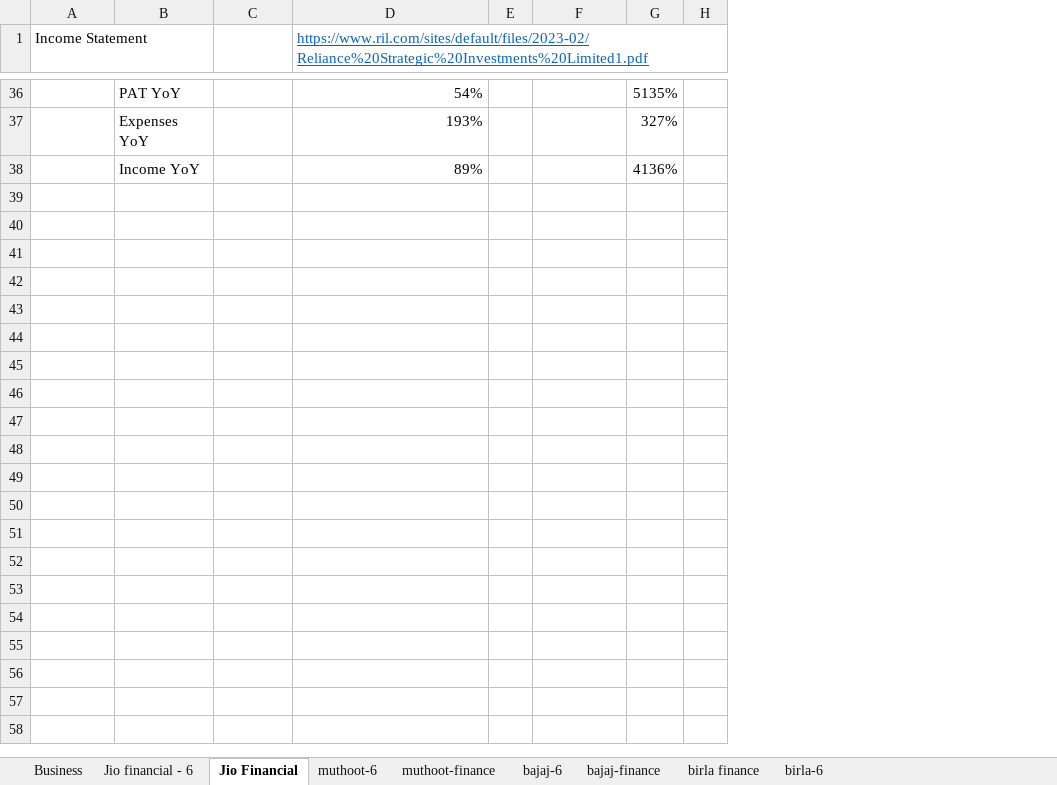
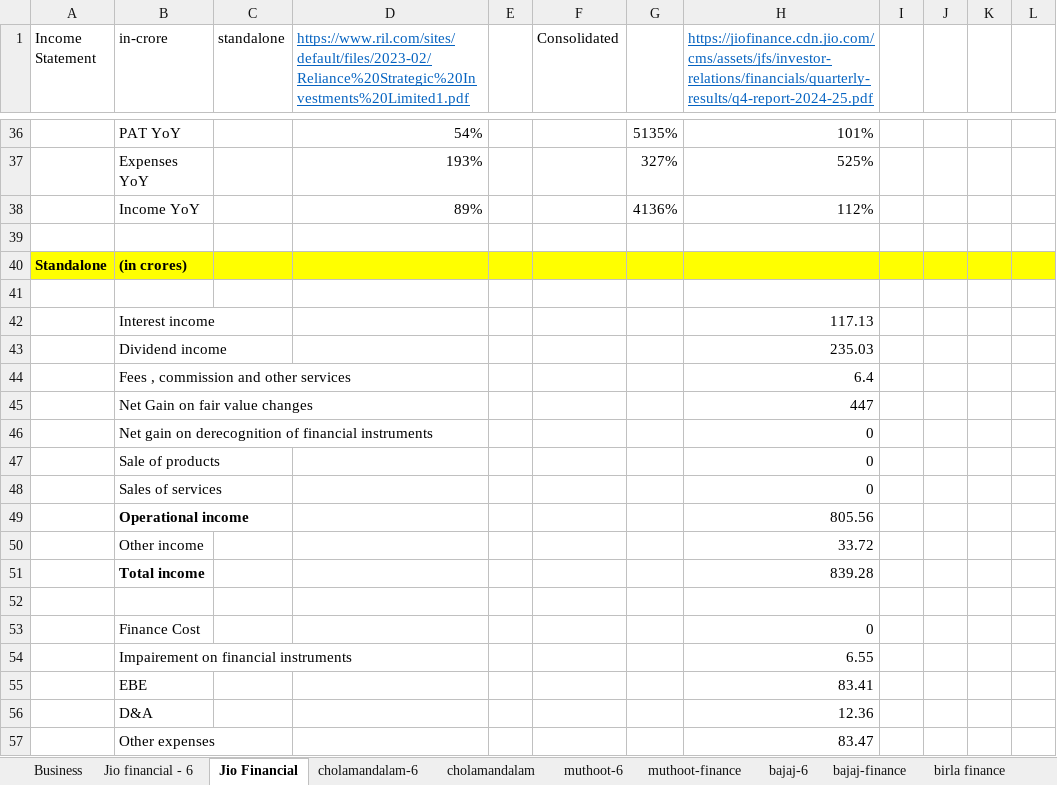
Before and after one commit to complete-dope/fin-models, an Excel workbook: sheets/NBFC.xlsx, sheet Jio Financial, drawn as a sheet; only a part is shown, gaps mark what is left out; values as stored, in another font and other column widths than the file's, no borders; removed rows and columns are numbered as before the commit, all else as after; the diff covers the shown part only; the diff names each change by its address in the sheet, - before the commit and + after, or states it on an @@ line.

```diff
--- a/sheets/NBFC.xlsx (sheet Jio Financial)
+++ b/sheets/NBFC.xlsx (sheet Jio Financial)
+sheet tab: cholamandalam-6
+sheet tab: cholamandalam
-column E, empty
+column E, empty
-column H, empty
+column H, row 1: https://jiofinance.cdn.jio.com/cms/assets/jfs/investor-relations/financials/quarterly-results/q4-report-2024-25.pdf; rows 36-38: 101% | 525% | 112%
+column I, empty
+column J, empty
+column K, empty
+column L, empty
-B1: (empty)
+B1: in-crore
-C1: (empty)
+C1: standalone
-F1: (empty)
+F1: Consolidated
+row 39: (empty)
+row 40: Standalone | (in crores)
+row 41: (empty)
+row 42:  | Interest income |  |  |  |  |  | 117.13
+row 43:  | Dividend income |  |  |  |  |  | 235.03
+row 44:  | Fees , commission and other services |  |  |  |  |  | 6.4
+row 45:  | Net Gain on fair value changes |  |  |  |  |  | 447
+row 46:  | Net gain on derecognition of financial instruments |  |  |  |  |  | 0
+row 47:  | Sale of products |  |  |  |  |  | 0
+row 48:  | Sales of services |  |  |  |  |  | 0
+row 49:  | Operational income |  |  |  |  |  | 805.56
+row 50:  | Other income |  |  |  |  |  | 33.72
+row 51:  | Total income |  |  |  |  |  | 839.28
+row 52: (empty)
+row 53:  | Finance Cost |  |  |  |  |  | 0
+row 54:  | Impairement on financial instruments |  |  |  |  |  | 6.55
+row 55:  | EBE |  |  |  |  |  | 83.41
+row 56:  | D&A |  |  |  |  |  | 12.36
+row 57:  | Other expenses |  |  |  |  |  | 83.47
```
Also changed, not shown: 33 added rows, 1 removed row and 3 edited cells elsewhere in this sheet, sheet muthoot-finance, formulas that keep their value, sheets/AI.xlsx, 1 other file.
